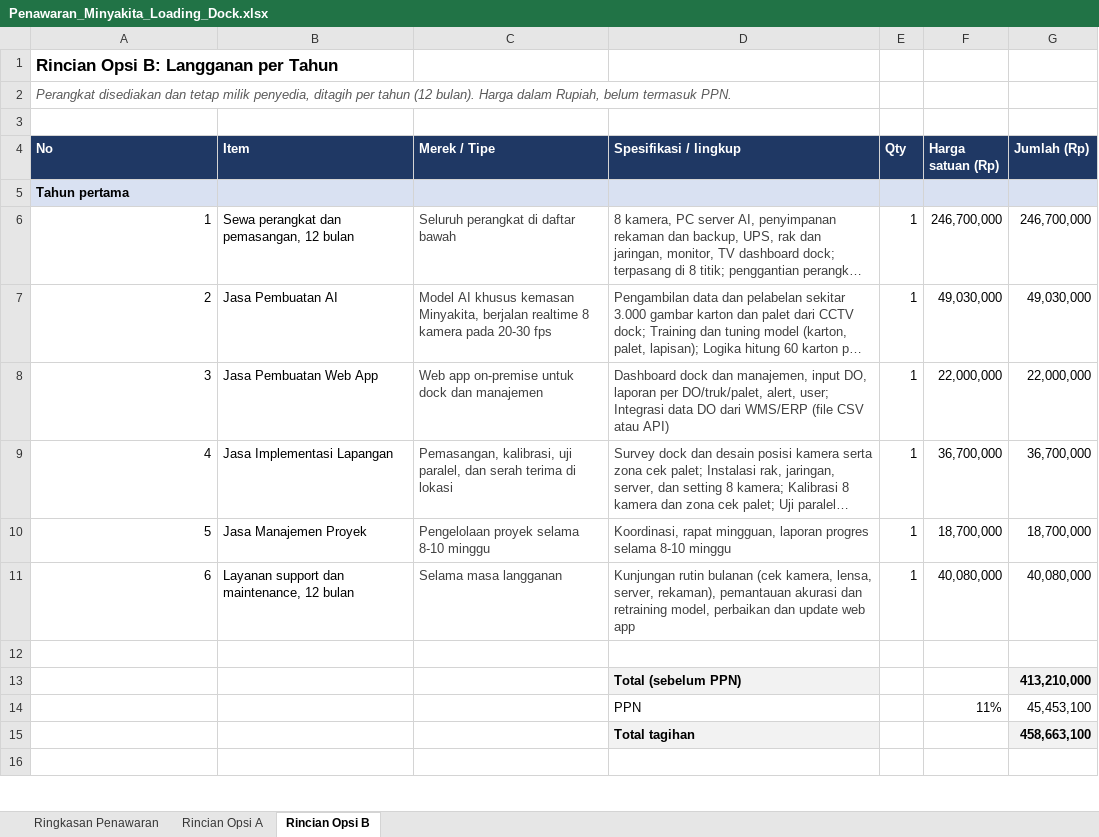
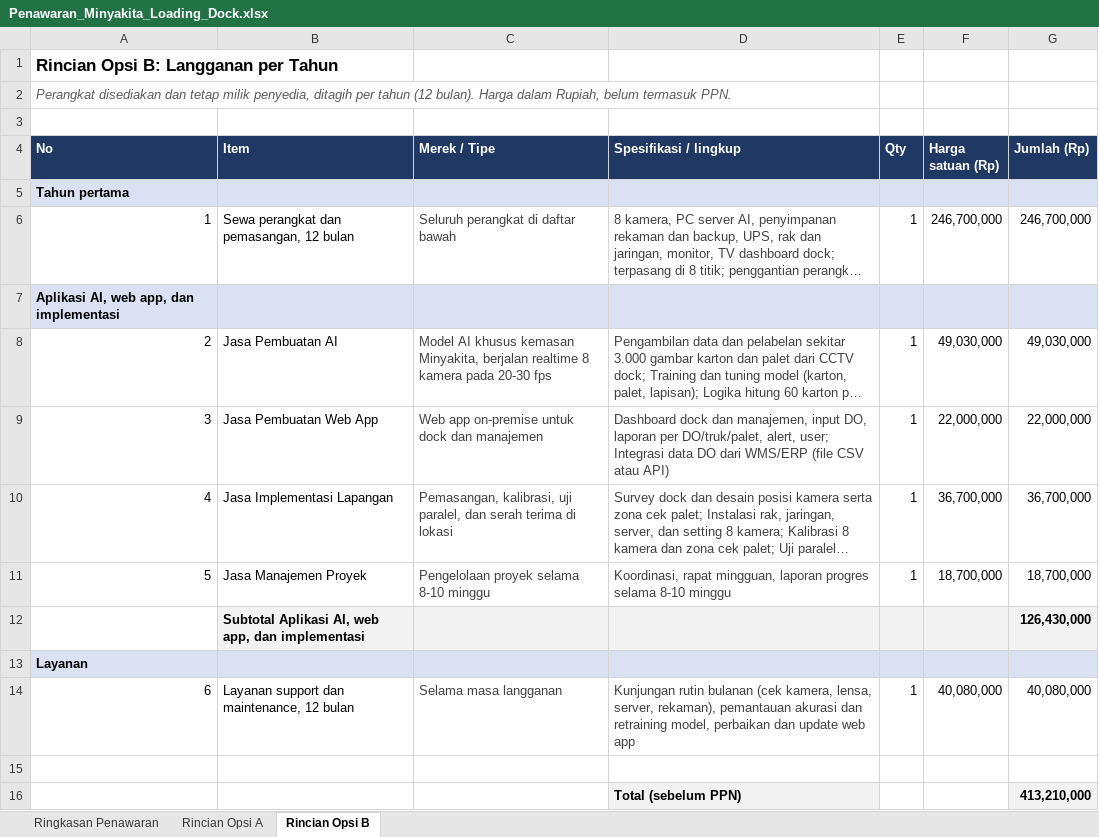
Before and after one commit to sndypvtra/coba_coba, an Excel workbook: projects/minyakita_pallet_budget/Penawaran_Minyakita_Loading_Dock.xlsx, sheet Rincian Opsi B, drawn as a sheet; only a part is shown; the shorter side is filled out with more unchanged rows; long unchanged cells end in …; values as stored, in another font and other column widths than the file's, no borders; the diff names each change by its address in the sheet, - before the commit and + after, or states it on an @@ line.

```diff
--- a/projects/minyakita_pallet_budget/Penawaran_Minyakita_Loading_Dock.xlsx (sheet Rincian Opsi B)
+++ b/projects/minyakita_pallet_budget/Penawaran_Minyakita_Loading_Dock.xlsx (sheet Rincian Opsi B)
+row 7: Aplikasi AI, web app, dan implementasi
+row 12:  | Subtotal Aplikasi AI, web app, dan implementasi |  |  |  |  | 126,430,000
+row 13: Layanan
```
Also changed, not shown: sheet Rincian Opsi A, formulas that keep their value, 1 other file.
